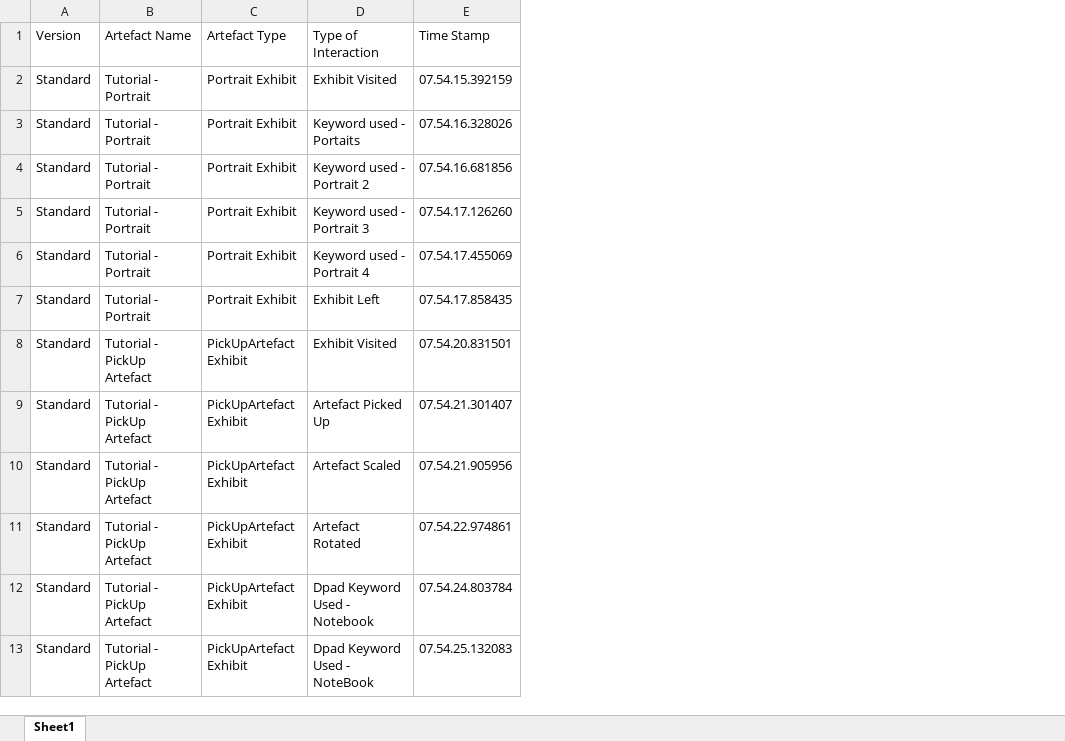
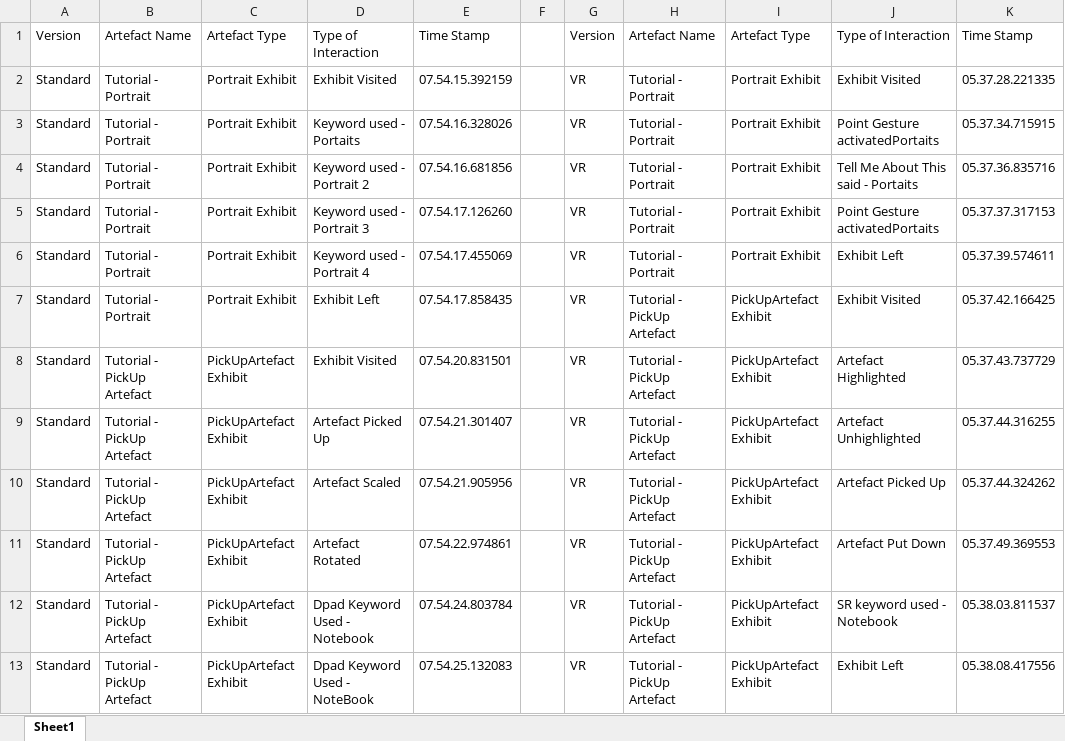
Before and after one commit to ETthemastermind/FYP-3, an Excel workbook: All Examples Data.xlsx, sheet Sheet1, drawn as a sheet; only a part is shown; values as stored, in another font and other column widths than the file's, no borders; the diff covers the shown part only; the diff names each change by its address in the sheet, - before the commit and + after, or states it on an @@ line.

```diff
--- a/All Examples Data.xlsx (sheet Sheet1)
+++ b/All Examples Data.xlsx (sheet Sheet1)
+column F, empty
+column G, rows 1-13: Version | VR | VR | VR | VR | VR | VR | VR | VR | VR | VR | VR | VR
+column H, rows 1-13: Artefact Name | Tutorial - Portrait | Tutorial - Portrait | Tutorial - Portrait | Tutorial - Portrait | Tutorial - Portrait | Tutorial - PickUp Artefact | Tutorial - PickUp Artefact | Tutorial - PickUp Artefact | Tutorial - PickUp Artefact | Tutorial - PickUp Artefact | Tutorial - PickUp Artefact | Tutorial - PickUp Artefact
+column I, rows 1-13: Artefact Type | Portrait Exhibit | Portrait Exhibit | Portrait Exhibit | Portrait Exhibit | Portrait Exhibit | PickUpArtefact Exhibit | PickUpArtefact Exhibit | PickUpArtefact Exhibit | PickUpArtefact Exhibit | PickUpArtefact Exhibit | PickUpArtefact Exhibit | PickUpArtefact Exhibit
+column J, rows 1-13: Type of Interaction | Exhibit Visited | Point Gesture activatedPortaits | Tell Me About This said - Portaits | Point Gesture activatedPortaits | Exhibit Left | Exhibit Visited | Artefact Highlighted | Artefact Unhighlighted | Artefact Picked Up | Artefact Put Down | SR keyword used - Notebook | Exhibit Left
+column K, rows 1-13: Time Stamp | 05.37.28.221335 | 05.37.34.715915 | 05.37.36.835716 | 05.37.37.317153 | 05.37.39.574611 | 05.37.42.166425 | 05.37.43.737729 | 05.37.44.316255 | 05.37.44.324262 | 05.37.49.369553 | 05.38.03.811537 | 05.38.08.417556
```
Also changed, not shown: 267 added rows elsewhere in this sheet, 13 other files.
